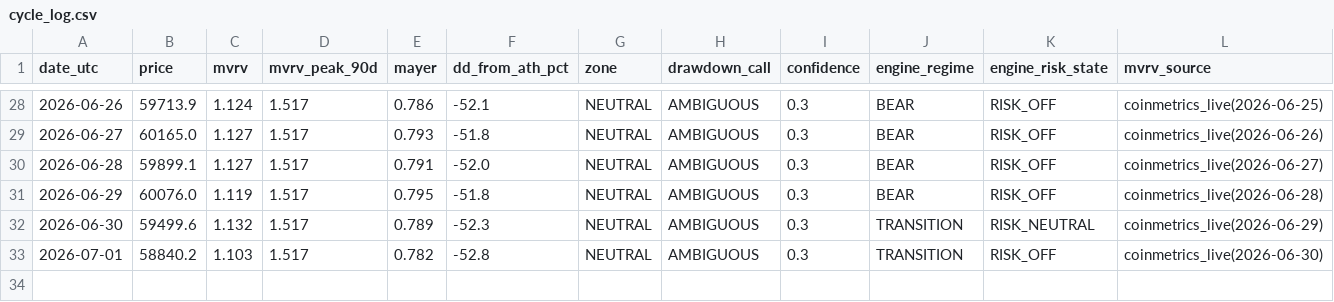
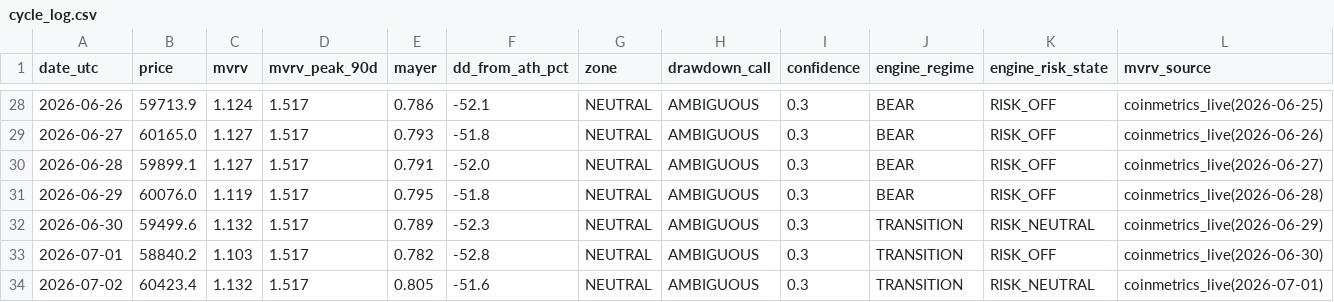
Before and after one commit to BRKME/OracAI, a CSV file: state/cycle_log.csv, drawn as a sheet; only a part is shown, gaps mark what is left out.

Commit message:
cycle_log: 2026-07-02

```diff
--- a/state/cycle_log.csv
+++ b/state/cycle_log.csv
@@ -33 +33,2 @@ date_utc,price,mvrv,mvrv_peak_90d,mayer,dd_from_ath_pct,zone,drawdown_call,confi
 2026-07-01,58840.2,1.103,1.517,0.782,-52.8,NEUTRAL,AMBIGUOUS,0.3,TRANSITION,RISK_OFF,coinmetrics_live(2026-06-30)
+2026-07-02,60423.4,1.132,1.517,0.805,-51.6,NEUTRAL,AMBIGUOUS,0.3,TRANSITION,RISK_NEUTRAL,coinmetrics_live(2026-07-01)
```
Also changed, not shown: 2 other files.
